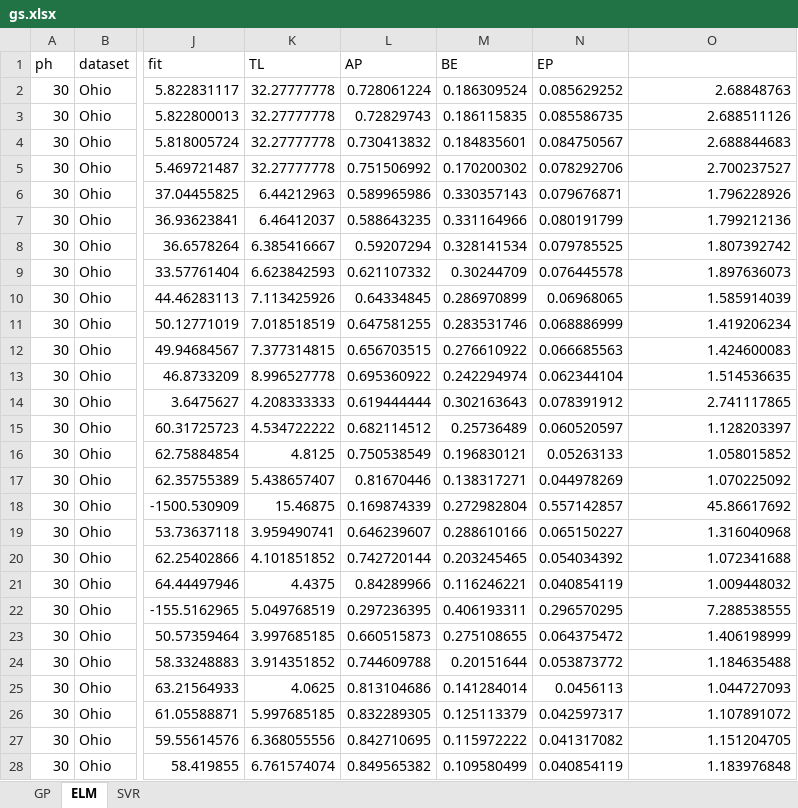
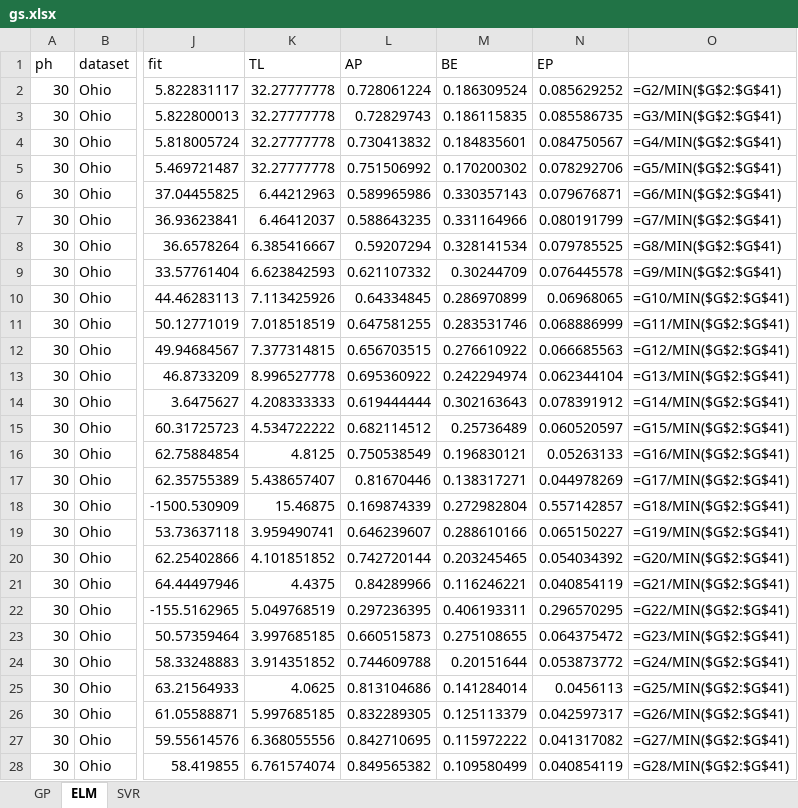
Before and after one commit to dotXem/pcLSTM, an Excel workbook: results/gs.xlsx, sheet ELM, drawn as a sheet; only a part is shown, gaps mark what is left out; values as stored, in another font and other column widths than the file's, no borders; formulas without a stored value are shown as written; the diff covers the shown part only; the diff names each change by its address in the sheet, - before the commit and + after, or states it on an @@ line.

```diff
--- a/results/gs.xlsx (sheet ELM)
+++ b/results/gs.xlsx (sheet ELM)
-O2: 2.68848763
+O2: =G2/MIN($G$2:$G$41)
-O3: 2.688511126
+O3: =G3/MIN($G$2:$G$41)
-O4: 2.688844683
+O4: =G4/MIN($G$2:$G$41)
-O5: 2.700237527
+O5: =G5/MIN($G$2:$G$41)
-O6: 1.796228926
+O6: =G6/MIN($G$2:$G$41)
-O7: 1.799212136
+O7: =G7/MIN($G$2:$G$41)
-O8: 1.807392742
+O8: =G8/MIN($G$2:$G$41)
-O9: 1.897636073
+O9: =G9/MIN($G$2:$G$41)
-O10: 1.585914039
+O10: =G10/MIN($G$2:$G$41)
-O11: 1.419206234
+O11: =G11/MIN($G$2:$G$41)
-O12: 1.424600083
+O12: =G12/MIN($G$2:$G$41)
-O13: 1.514536635
+O13: =G13/MIN($G$2:$G$41)
-O14: 2.741117865
+O14: =G14/MIN($G$2:$G$41)
-O15: 1.128203397
+O15: =G15/MIN($G$2:$G$41)
-O16: 1.058015852
+O16: =G16/MIN($G$2:$G$41)
-O17: 1.070225092
+O17: =G17/MIN($G$2:$G$41)
-O18: 45.86617692
+O18: =G18/MIN($G$2:$G$41)
-O19: 1.316040968
+O19: =G19/MIN($G$2:$G$41)
-O20: 1.072341688
+O20: =G20/MIN($G$2:$G$41)
-O21: 1.009448032
+O21: =G21/MIN($G$2:$G$41)
-O22: 7.288538555
+O22: =G22/MIN($G$2:$G$41)
-O23: 1.406198999
+O23: =G23/MIN($G$2:$G$41)
-O24: 1.184635488
+O24: =G24/MIN($G$2:$G$41)
-O25: 1.044727093
+O25: =G25/MIN($G$2:$G$41)
-O26: 1.107891072
+O26: =G26/MIN($G$2:$G$41)
-O27: 1.151204705
+O27: =G27/MIN($G$2:$G$41)
-O28: 1.183976848
+O28: =G28/MIN($G$2:$G$41)
```
Also changed, not shown: 13 edited cells elsewhere in this sheet, sheet GP, sheet SVR, 7 other files.
